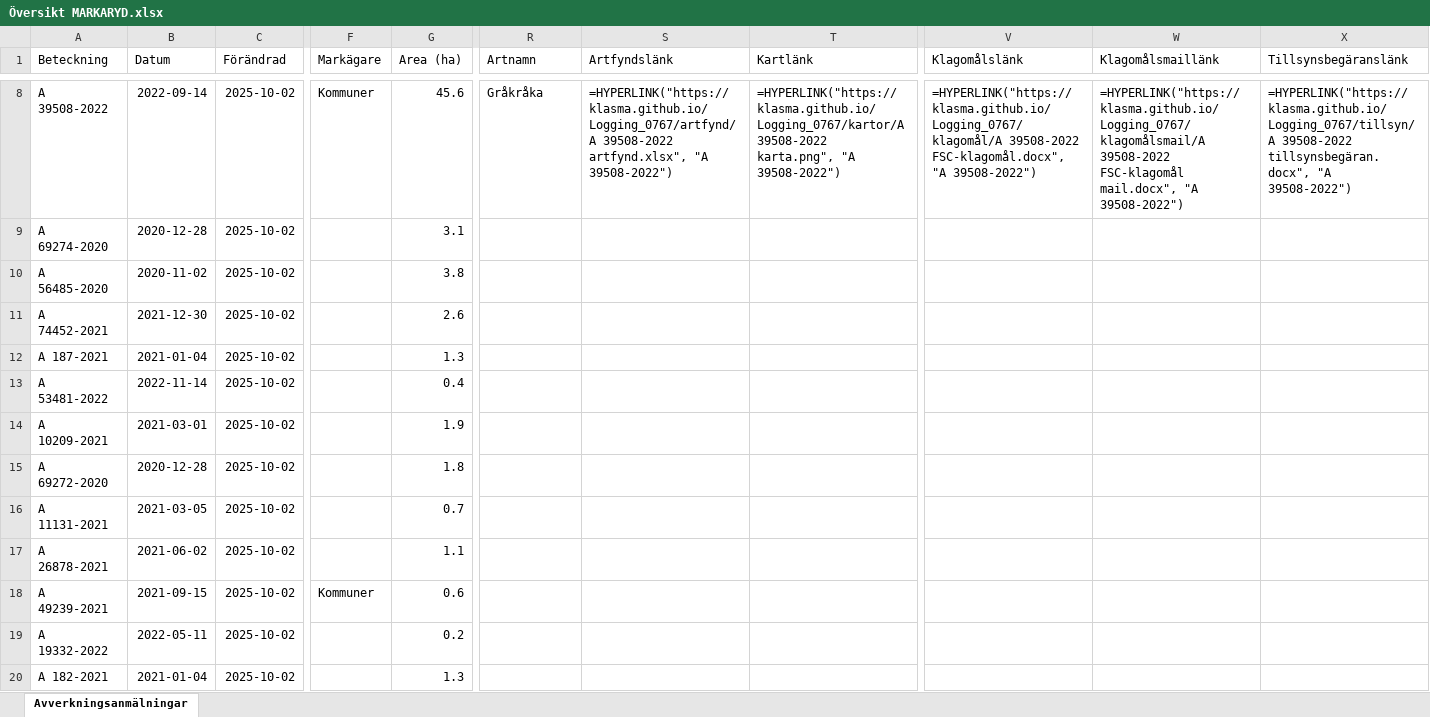
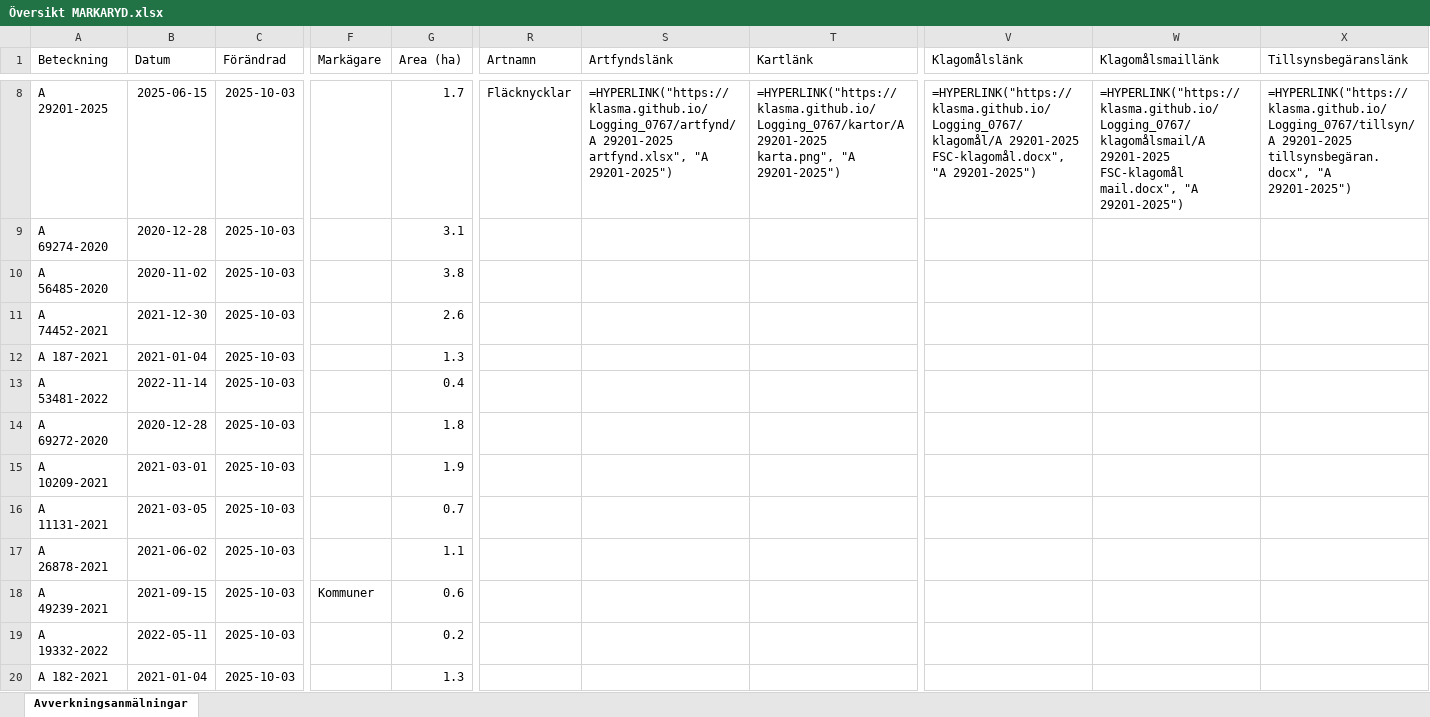
Before and after one commit to klasma/Logging_0767, an Excel workbook: Översikt MARKARYD.xlsx, sheet Avverkningsanmälningar, drawn as a sheet; only a part is shown, gaps mark what is left out; values as stored, in another font and other column widths than the file's, no borders; formulas without a stored value are shown as written; the diff covers the shown part only; the diff names each change by its address in the sheet, - before the commit and + after, or states it on an @@ line.

```diff
--- a/Översikt MARKARYD.xlsx (sheet Avverkningsanmälningar)
+++ b/Översikt MARKARYD.xlsx (sheet Avverkningsanmälningar)
-A8 (Beteckning): A 39508-2022
+A8 (Beteckning): A 29201-2025
-B8 (Datum): 2022-09-14
+B8 (Datum): 2025-06-15
-C8:C20 (Förändrad): 2025-10-02
+C8:C20 (Förändrad): 2025-10-03
-F8 (Markägare): Kommuner
+F8 (Markägare): (empty)
-G8 (Area (ha)): 45.6
+G8 (Area (ha)): 1.7
-R8 (Artnamn): Gråkråka
+R8 (Artnamn): Fläcknycklar
-S8 (Artfyndslänk): =HYPERLINK("https://klasma.github.io/Logging_0767/artfynd/A 39508-2022 artfynd.xlsx", "A 39508-2022")
+S8 (Artfyndslänk): =HYPERLINK("https://klasma.github.io/Logging_0767/artfynd/A 29201-2025 artfynd.xlsx", "A 29201-2025")
-T8 (Kartlänk): =HYPERLINK("https://klasma.github.io/Logging_0767/kartor/A 39508-2022 karta.png", "A 39508-2022")
+T8 (Kartlänk): =HYPERLINK("https://klasma.github.io/Logging_0767/kartor/A 29201-2025 karta.png", "A 29201-2025")
-V8 (Klagomålslänk): =HYPERLINK("https://klasma.github.io/Logging_0767/klagomål/A 39508-2022 FSC-klagomål.docx", "A 39508-2022")
+V8 (Klagomålslänk): =HYPERLINK("https://klasma.github.io/Logging_0767/klagomål/A 29201-2025 FSC-klagomål.docx", "A 29201-2025")
-W8 (Klagomålsmaillänk): =HYPERLINK("https://klasma.github.io/Logging_0767/klagomålsmail/A 39508-2022 FSC-klagomål mail.docx", "A 39508-2022")
+W8 (Klagomålsmaillänk): =HYPERLINK("https://klasma.github.io/Logging_0767/klagomålsmail/A 29201-2025 FSC-klagomål mail.docx", "A 29201-2025")
-X8 (Tillsynsbegäranslänk): =HYPERLINK("https://klasma.github.io/Logging_0767/tillsyn/A 39508-2022 tillsynsbegäran.docx", "A 39508-2022")
+X8 (Tillsynsbegäranslänk): =HYPERLINK("https://klasma.github.io/Logging_0767/tillsyn/A 29201-2025 tillsynsbegäran.docx", "A 29201-2025")
-A14 (Beteckning): A 10209-2021
+A14 (Beteckning): A 69272-2020
-B14 (Datum): 2021-03-01
+B14 (Datum): 2020-12-28
-G14 (Area (ha)): 1.9
+G14 (Area (ha)): 1.8
-A15 (Beteckning): A 69272-2020
+A15 (Beteckning): A 10209-2021
-B15 (Datum): 2020-12-28
+B15 (Datum): 2021-03-01
-G15 (Area (ha)): 1.8
+G15 (Area (ha)): 1.9
```
Also changed, not shown: 1658 edited cells elsewhere in this sheet, artfynd/A 29201-2025 artfynd.xlsx, artfynd/A 37062-2021 artfynd.xlsx, 34 other files.
